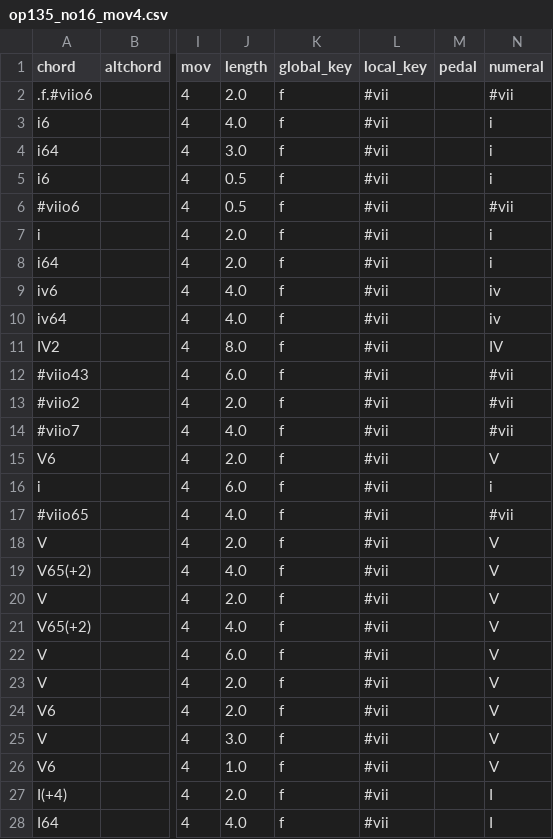
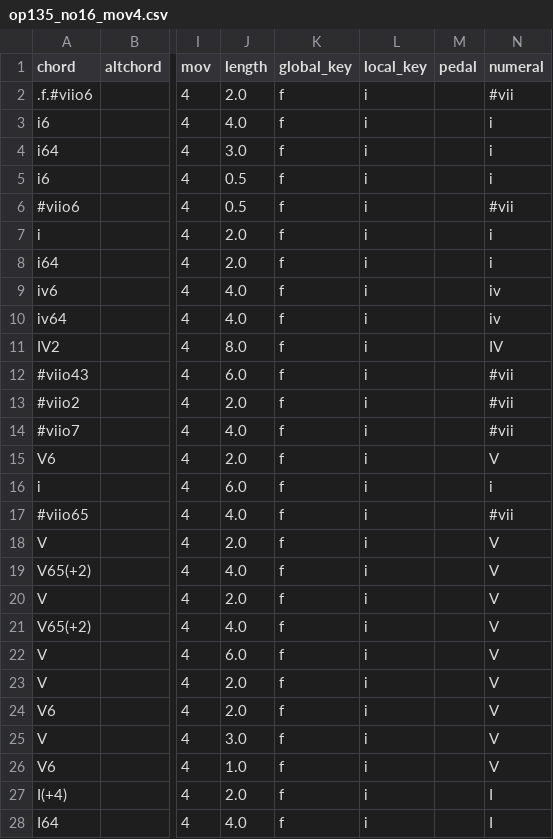
Before and after one commit to kienvu58/ABC, a CSV file: data/csv/op. 135 No. 16/op135_no16_mov4.csv, drawn as a sheet; only a part is shown, gaps mark what is left out; the diff covers the shown part only; the diff names each change by its address in the sheet, - before the commit and + after, or states it on an @@ line.

Commit message:
bug initial local key

```diff
--- a/data/csv/op. 135 No. 16/op135_no16_mov4.csv
+++ b/data/csv/op. 135 No. 16/op135_no16_mov4.csv
-L2:L28 (local_key): #vii
+L2:L28 (local_key): i
```
Also changed, not shown: 50 edited cells elsewhere in this file, data/csv/op. 130 No. 13/op130_no13_mov3.csv, data/csv/op. 130 No. 13/op130_no13_mov6.csv, 12 other files.
